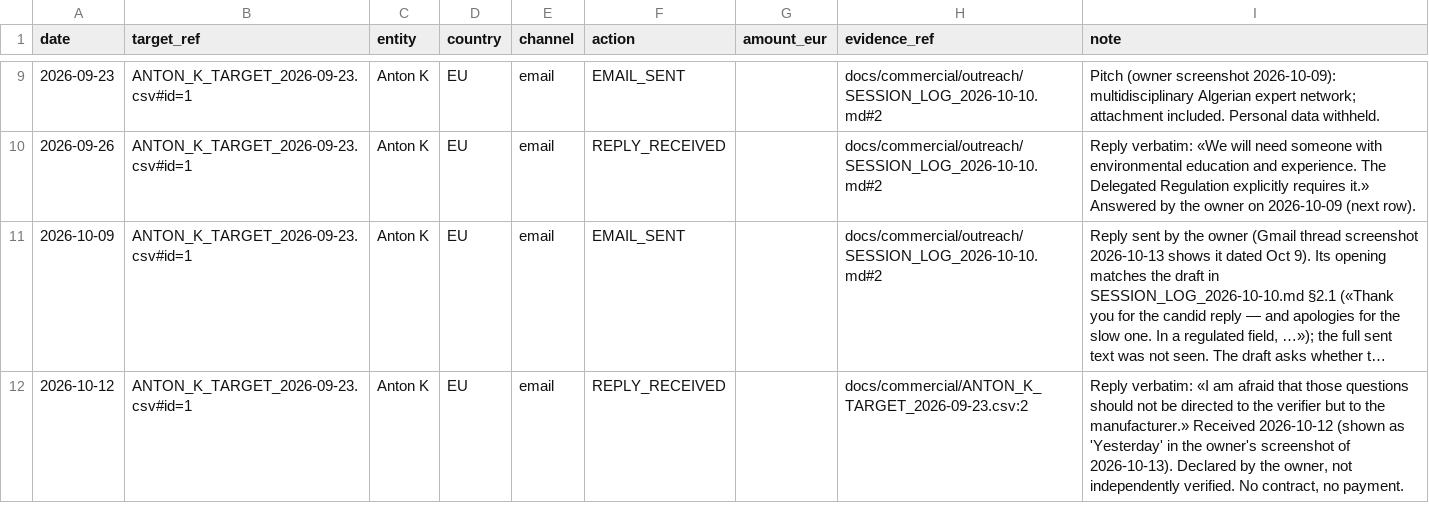
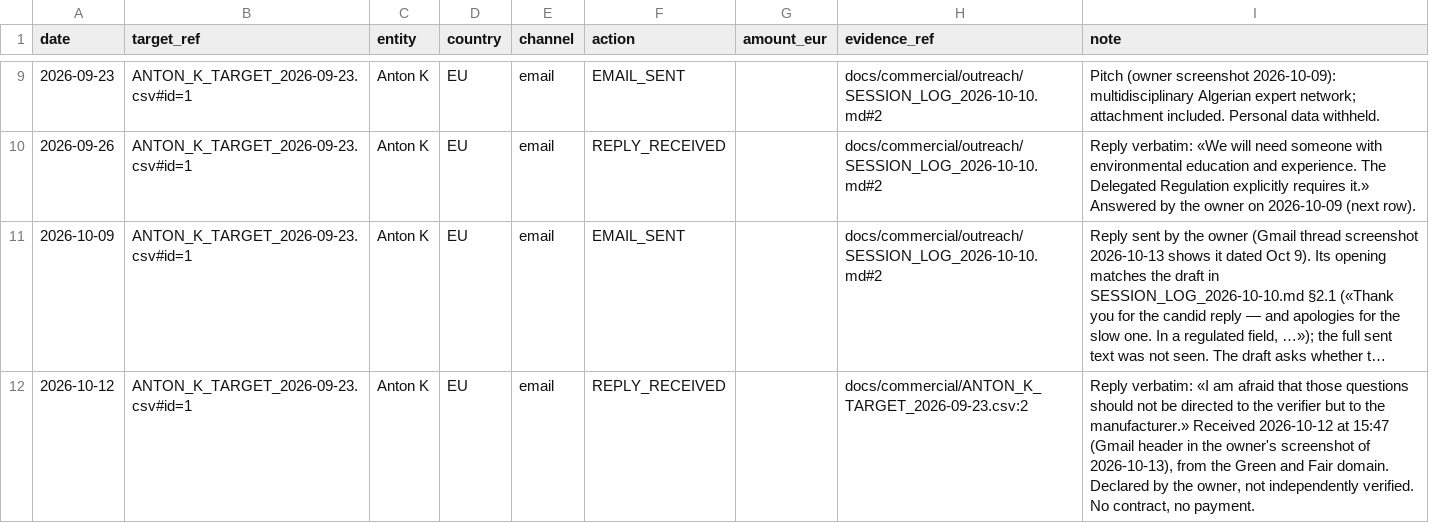
Before and after one commit to bakabala27-svg/NAAS-Agentic-Core, a CSV file: docs/commercial/outreach/CONTACT_LEDGER.csv, drawn as a sheet; only a part is shown, gaps mark what is left out; long unchanged cells end in …; the diff names each change by its address in the sheet, - before the commit and + after, or states it on an @@ line.

```diff
--- a/docs/commercial/outreach/CONTACT_LEDGER.csv
+++ b/docs/commercial/outreach/CONTACT_LEDGER.csv
-I12 (note): …Received 2026-10-12 (shown as 'Yesterday' in the owner's screenshot of 2026-10-13). Declared by…
+I12 (note): …Received 2026-10-12 at 15:47 (Gmail header in the owner's screenshot of 2026-10-13), from the Green and Fair domain. Declared by…
```
Also changed, not shown: docs/commercial/ANTON_K_TARGET_2026-09-23.csv, 1 other file.
